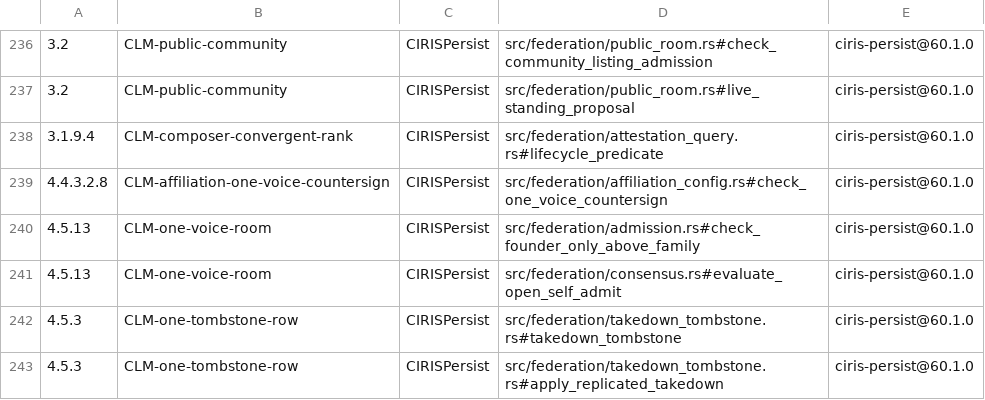
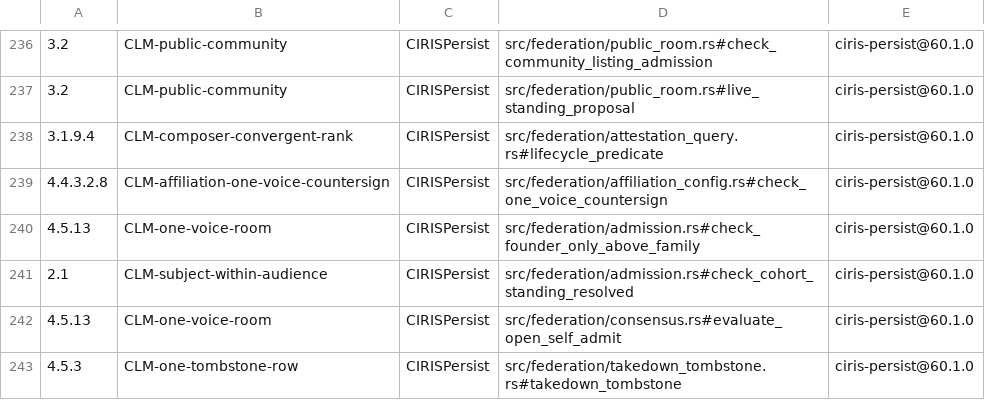
Before and after one commit to CIRISAI/CIRISPersist, a TSV file: evidence/cc_impl.tsv, drawn as a sheet; only a part is shown, gaps mark what is left out; the shorter side is filled out with more unchanged rows; the diff names each change by its address in the sheet, - before the commit and + after, or states it on an @@ line.

```diff
--- a/evidence/cc_impl.tsv
+++ b/evidence/cc_impl.tsv
+row 241: 2.1 | CLM-subject-within-audience | CIRISPersist | src/federation/admission.rs#check_cohort_standing_resolved | ciris-persist@60.1.0
```
Also changed, not shown: 6 other files.
